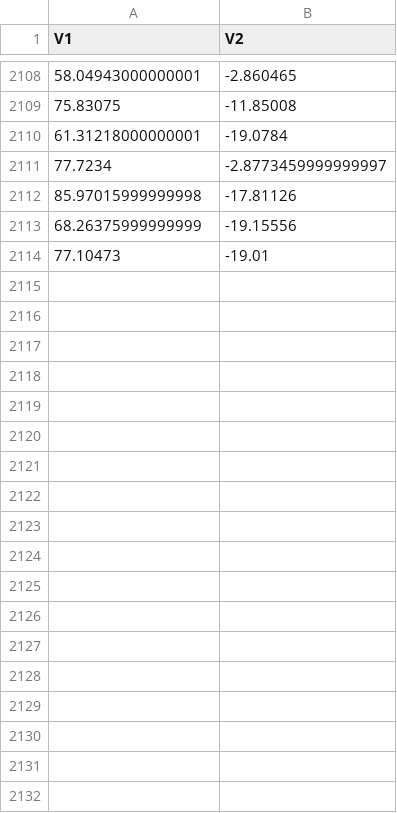
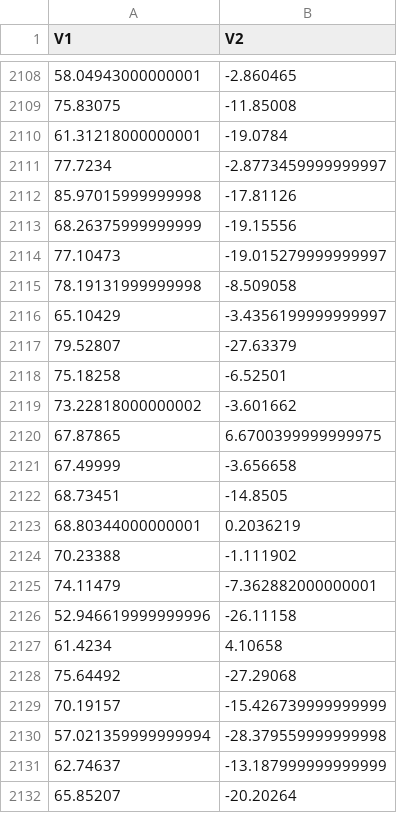
Before and after one commit to KAEVO/GolangMachineLearning, a CSV file: datasets/the_xclara_cluster_2.5k_dataset.csv, drawn as a sheet; only a part is shown, gaps mark what is left out; the diff covers the shown part only.

```diff
--- a/datasets/the_xclara_cluster_2.5k_dataset.csv
+++ b/datasets/the_xclara_cluster_2.5k_dataset.csv
@@ -2113,2 +2113,20 @@ V1,V2
 68.26375999999999,-19.15556
-77.10473,-19.01
+77.10473,-19.015279999999997
+78.19131999999998,-8.509058
+65.10429,-3.4356199999999997
+79.52807,-27.63379
+75.18258,-6.52501
+73.22818000000002,-3.601662
+67.87865,6.6700399999999975
+67.49999,-3.656658
+68.73451,-14.8505
+68.80344000000001,0.2036219
+70.23388,-1.111902
+74.11479,-7.362882000000001
+52.946619999999996,-26.11158
+61.4234,4.10658
+75.64492,-27.29068
+70.19157,-15.426739999999999
+57.021359999999994,-28.379559999999998
+62.74637,-13.187999999999999
+65.85207,-20.20264
```
Also changed, not shown: 44 added rows elsewhere in this file.
